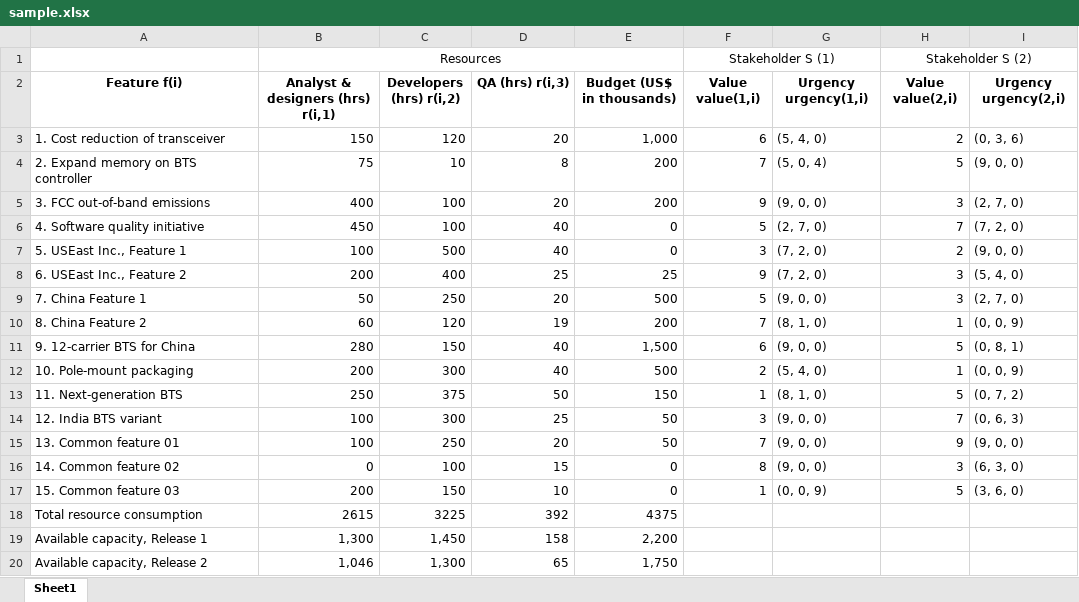
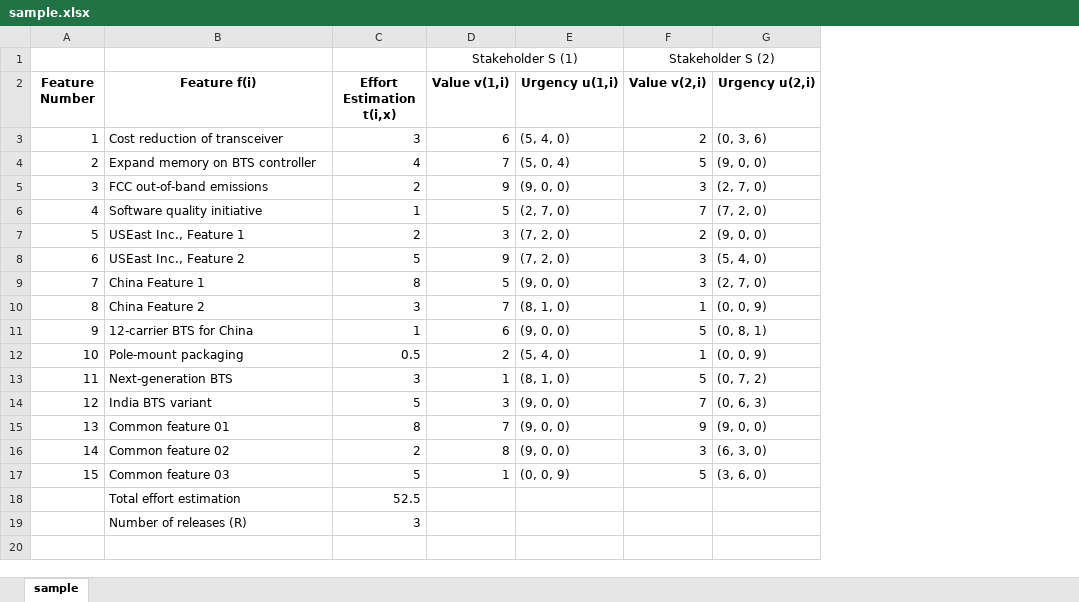
Before and after one commit to geegog/MobileReleasePlanner, an Excel workbook: data/sample.xlsx, sheet sample, drawn as a sheet; values as stored, in another font and other column widths than the file's, no borders; removed rows and columns are numbered as before the commit, all else as after; the diff names each change by its address in the sheet, - before the commit and + after, or states it on an @@ line.

Commit message:
assignment to release

```diff
--- a/data/sample.xlsx (sheet sample)
+++ b/data/sample.xlsx (sheet sample)
-sheet tab: Sheet1
+sheet tab: sample
+column A (Feature Number), rows 3-17: 1 | 2 | 3 | 4 | 5 | 6 | 7 | 8 | 9 | 10 | 11 | 12 | 13 | 14 | 15
-column B (Analyst & designers (hrs) r(i,1)), row 1: Resources; rows 3-19: 150 | 75 | 400 | 450 | 100 | 200 | 50 | 60 | 280 | 200 | 250 | 100 | 100 | 0 | 200 | 2615 | 1,300
-column C (Developers (hrs) r(i,2)), rows 3-19: 120 | 10 | 100 | 100 | 500 | 400 | 250 | 120 | 150 | 300 | 375 | 300 | 250 | 100 | 150 | 3225 | 1,450
-column D (QA (hrs) r(i,3)), rows 3-19: 20 | 8 | 20 | 40 | 40 | 25 | 20 | 19 | 40 | 40 | 50 | 25 | 20 | 15 | 10 | 392 | 158
-column E (Budget (US$ in thousands)), rows 3-19: 1,000 | 200 | 200 | 0 | 0 | 25 | 500 | 200 | 1,500 | 500 | 150 | 50 | 50 | 0 | 0 | 4375 | 2,200
+column C (Effort Estimation t(i,x)), rows 3-19: 3 | 4 | 2 | 1 | 2 | 5 | 8 | 3 | 1 | 0.5 | 3 | 5 | 8 | 2 | 5 | 52.5 | 3
-D2: Value value(1,i)
+D2: Value v(1,i)
-E2: Urgency urgency(1,i)
+E2: Urgency u(1,i)
-F2: Value value(2,i)
+F2: Value v(2,i)
-G2: Urgency urgency(2,i)
+G2: Urgency u(2,i)
-B3 (Feature f(i)): 1. Cost reduction of transceiver
+B3 (Feature f(i)): Cost reduction of transceiver
-B4 (Feature f(i)): 2. Expand memory on BTS controller
+B4 (Feature f(i)): Expand memory on BTS controller
-B5 (Feature f(i)): 3. FCC out-of-band emissions
+B5 (Feature f(i)): FCC out-of-band emissions
-B6 (Feature f(i)): 4. Software quality initiative
+B6 (Feature f(i)): Software quality initiative
-B7 (Feature f(i)): 5. USEast Inc., Feature 1
+B7 (Feature f(i)): USEast Inc., Feature 1
-B8 (Feature f(i)): 6. USEast Inc., Feature 2
+B8 (Feature f(i)): USEast Inc., Feature 2
-B9 (Feature f(i)): 7. China Feature 1
+B9 (Feature f(i)): China Feature 1
-B10 (Feature f(i)): 8. China Feature 2
+B10 (Feature f(i)): China Feature 2
-B11 (Feature f(i)): 9. 12-carrier BTS for China
+B11 (Feature f(i)): 12-carrier BTS for China
-B12 (Feature f(i)): 10. Pole-mount packaging
+B12 (Feature f(i)): Pole-mount packaging
-B13 (Feature f(i)): 11. Next-generation BTS
+B13 (Feature f(i)): Next-generation BTS
-B14 (Feature f(i)): 12. India BTS variant
+B14 (Feature f(i)): India BTS variant
-B15 (Feature f(i)): 13. Common feature 01
+B15 (Feature f(i)): Common feature 01
-B16 (Feature f(i)): 14. Common feature 02
+B16 (Feature f(i)): Common feature 02
-B17 (Feature f(i)): 15. Common feature 03
+B17 (Feature f(i)): Common feature 03
-B18 (Feature f(i)): Total resource consumption
+B18 (Feature f(i)): Total effort estimation
-B19 (Feature f(i)): Available capacity, Release 1
+B19 (Feature f(i)): Number of releases (R)
-row 20: Available capacity, Release 2 | 1,046 | 1,300 | 65 | 1,750
```
Also changed, not shown: 2 other files.
